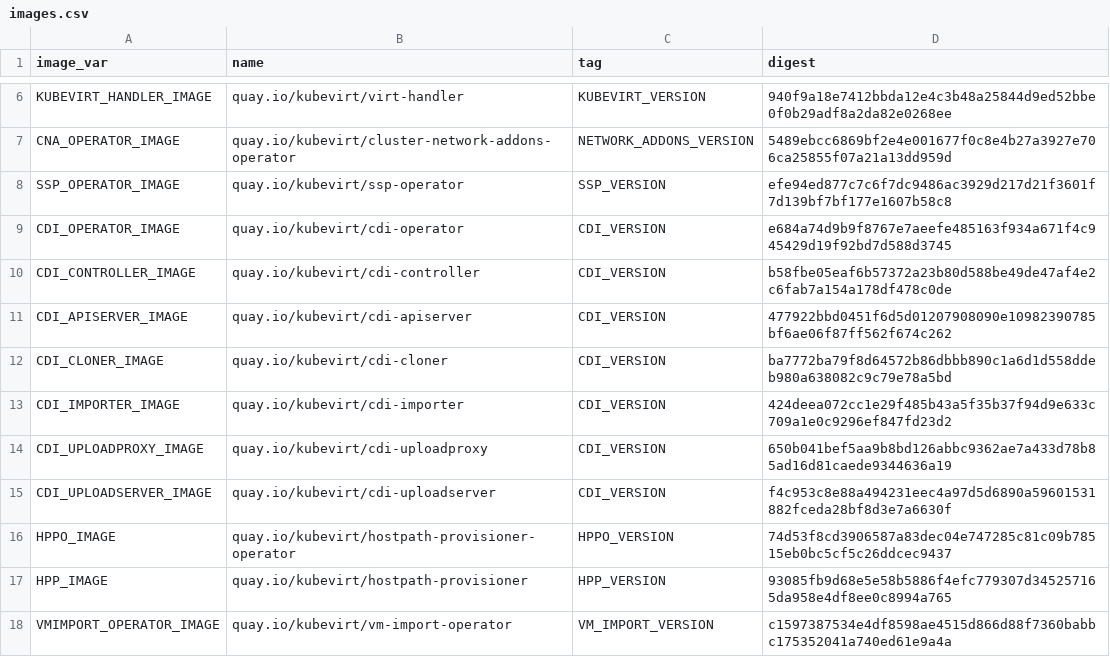
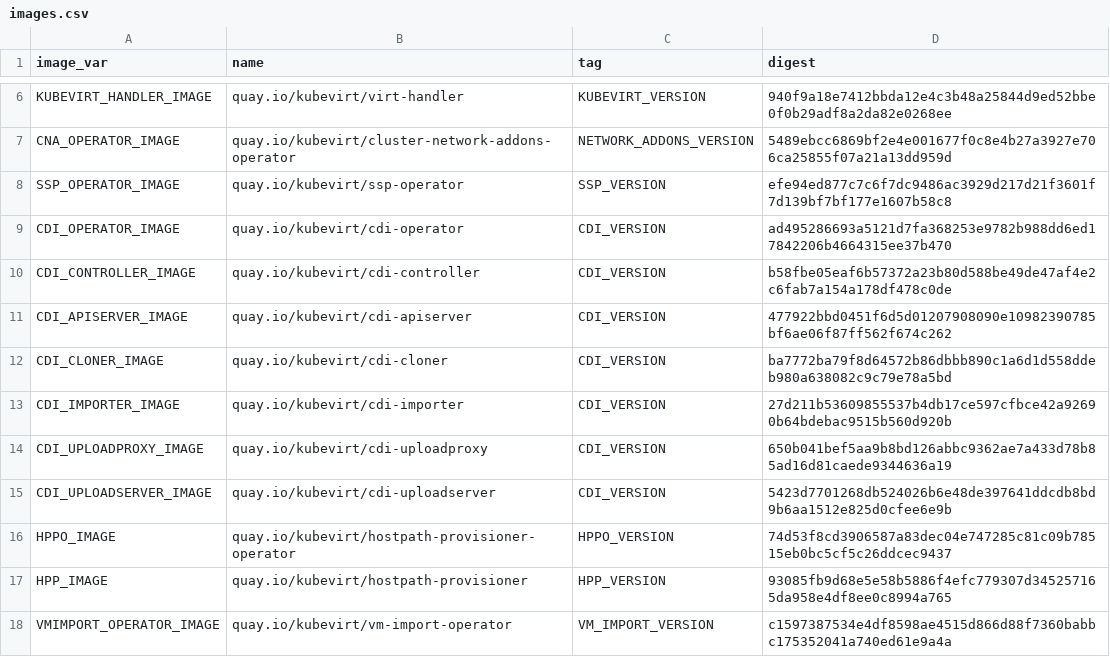
Before and after one commit to kubevirt/kubevirt, a CSV file: deploy/images.csv, drawn as a sheet; only a part is shown, gaps mark what is left out.

```diff
--- a/deploy/images.csv
+++ b/deploy/images.csv
@@ -8,3 +8,3 @@ CNA_OPERATOR_IMAGE,quay.io/kubevirt/cluster-network-addons-operator,NETWORK_ADDO
 SSP_OPERATOR_IMAGE,quay.io/kubevirt/ssp-operator,SSP_VERSION,efe94ed877c7c6f7dc9486ac3929d217d21f3601f7d139bf7bf177e1607b58c8
-CDI_OPERATOR_IMAGE,quay.io/kubevirt/cdi-operator,CDI_VERSION,e684a74d9b9f8767e7aeefe485163f934a671f4c945429d19f92bd7d588d3745
+CDI_OPERATOR_IMAGE,quay.io/kubevirt/cdi-operator,CDI_VERSION,ad495286693a5121d7fa368253e9782b988dd6ed17842206b4664315ee37b470
 CDI_CONTROLLER_IMAGE,quay.io/kubevirt/cdi-controller,CDI_VERSION,b58fbe05eaf6b57372a23b80d588be49de47af4e2c6fab7a154a178df478c0de
@@ -12,5 +12,5 @@ CDI_APISERVER_IMAGE,quay.io/kubevirt/cdi-apiserver,CDI_VERSION,477922bbd0451f6d5
 CDI_CLONER_IMAGE,quay.io/kubevirt/cdi-cloner,CDI_VERSION,ba7772ba79f8d64572b86dbbb890c1a6d1d558ddeb980a638082c9c79e78a5bd
-CDI_IMPORTER_IMAGE,quay.io/kubevirt/cdi-importer,CDI_VERSION,424deea072cc1e29f485b43a5f35b37f94d9e633c709a1e0c9296ef847fd23d2
+CDI_IMPORTER_IMAGE,quay.io/kubevirt/cdi-importer,CDI_VERSION,27d211b53609855537b4db17ce597cfbce42a92690b64bdebac9515b560d920b
 CDI_UPLOADPROXY_IMAGE,quay.io/kubevirt/cdi-uploadproxy,CDI_VERSION,650b041bef5aa9b8bd126abbc9362ae7a433d78b85ad16d81caede9344636a19
-CDI_UPLOADSERVER_IMAGE,quay.io/kubevirt/cdi-uploadserver,CDI_VERSION,f4c953c8e88a494231eec4a97d5d6890a59601531882fceda28bf8d3e7a6630f
+CDI_UPLOADSERVER_IMAGE,quay.io/kubevirt/cdi-uploadserver,CDI_VERSION,5423d7701268db524026b6e48de397641ddcdb8bd9b6aa1512e825d0cfee6e9b
 HPPO_IMAGE,quay.io/kubevirt/hostpath-provisioner-operator,HPPO_VERSION,74d53f8cd3906587a83dec04e747285c81c09b78515eb0bc5cf5c26ddcec9437
```
Also changed, not shown: 8 other files.
